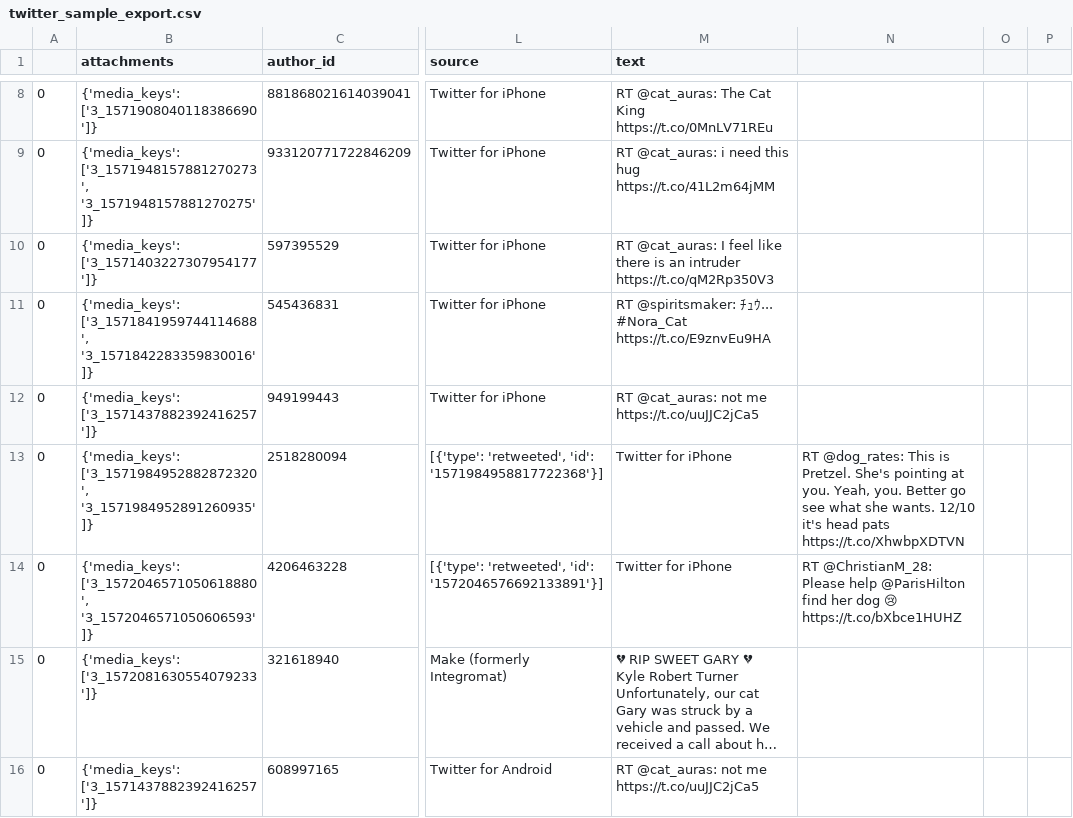
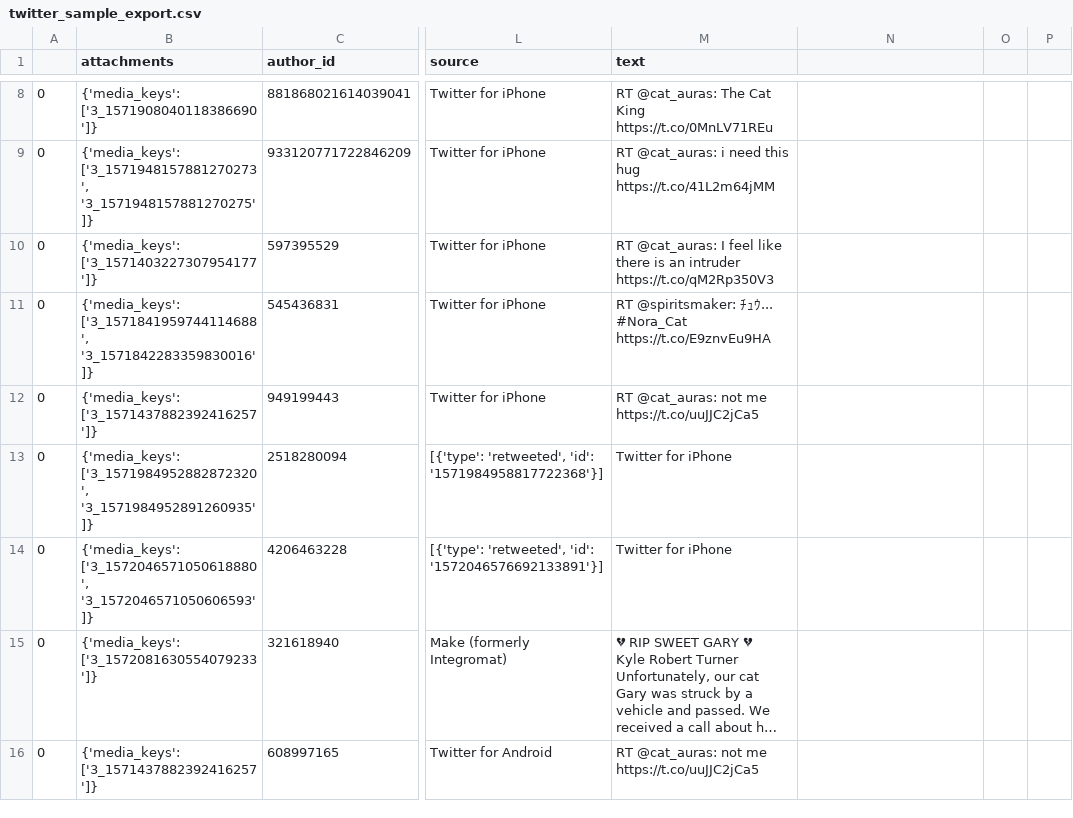
Before and after one commit to mrzachhigginsofficial/DataExports, a CSV file: twitter_sample_export.csv, drawn as a sheet; only a part is shown, gaps mark what is left out; long unchanged cells end in …; the diff covers the shown part only; the diff names each change by its address in the sheet, - before the commit and + after, or states it on an @@ line.

```diff
--- a/twitter_sample_export.csv
+++ b/twitter_sample_export.csv
-N13: RT @dog_rates: This is Pretzel. She's pointing at you. Yeah, you. Better go see what she wants. 12/10 it's head pats https://t.co/XhwbpXDTVN
+N13: (empty)
-N14: RT @ChristianM_28: Please help @ParisHilton find her dog 😢 https://t.co/bXbce1HUHZ
+N14: (empty)
```
Also changed, not shown: 20 edited cells elsewhere in this file.
